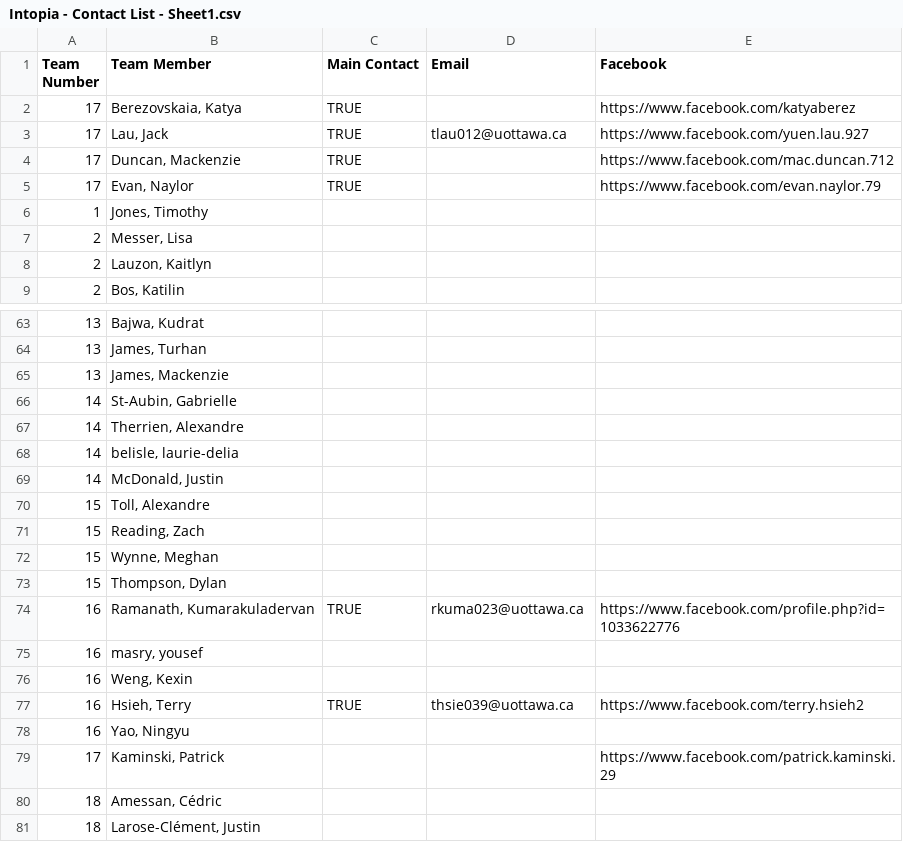
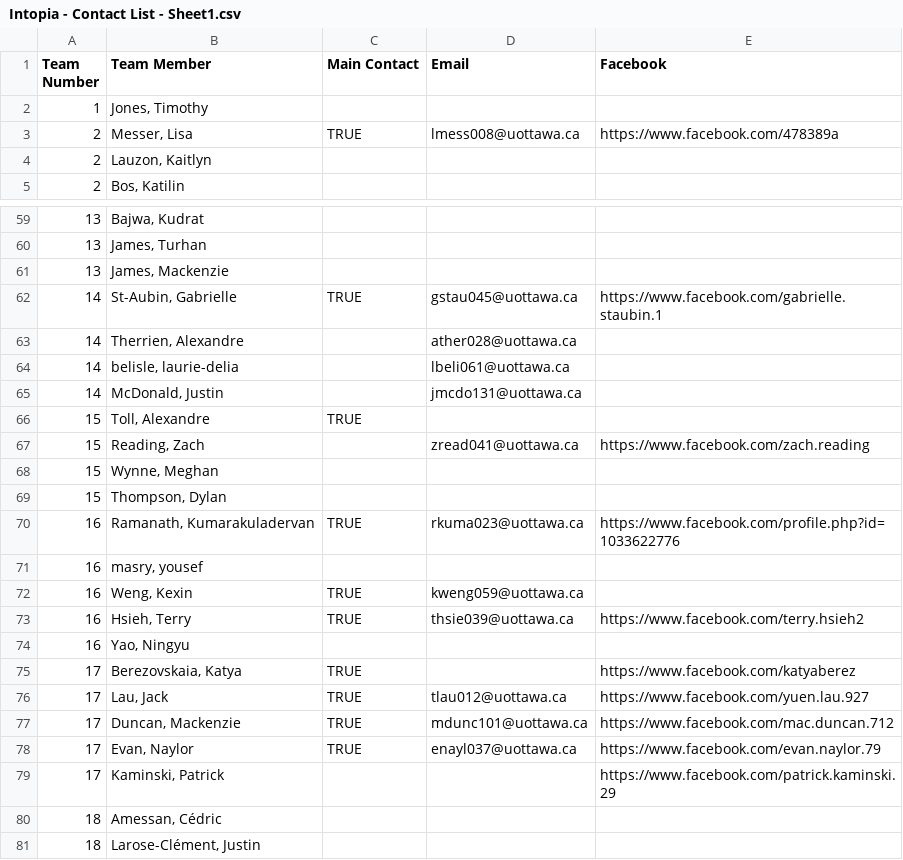
Before and after one commit to jacklau04/intopia2019, a CSV file: Intopia - Contact List - Sheet1.csv, drawn as a sheet; only a part is shown, gaps mark what is left out; the diff covers the shown part only.

```diff
--- a/Intopia - Contact List - Sheet1.csv
+++ b/Intopia - Contact List - Sheet1.csv
@@ -1,8 +1,4 @@
 Team Number,Team Member,Main Contact,Email,Facebook
-17,"Berezovskaia, Katya",TRUE,,https://www.facebook.com/katyaberez
-17,"Lau, Jack",TRUE,tlau012@uottawa.ca,https://www.facebook.com/yuen.lau.927
-17,"Duncan, Mackenzie",TRUE,,https://www.facebook.com/mac.duncan.712
-17,"Evan, Naylor",TRUE,,https://www.facebook.com/evan.naylor.79
 1,"Jones, Timothy",,,
-2,"Messer, Lisa",,,
+2,"Messer, Lisa",TRUE,lmess008@uottawa.ca,https://www.facebook.com/478389a
 2,"Lauzon, Kaitlyn",,,
@@ -65,8 +61,8 @@ Team Number,Team Member,Main Contact,Email,Facebook
 13,"James, Mackenzie",,,
-14,"St-Aubin, Gabrielle",,,
-14,"Therrien, Alexandre",,,
-14,"belisle, laurie-delia",,,
-14,"McDonald, Justin",,,
-15,"Toll, Alexandre",,,
-15,"Reading, Zach",,,
+14,"St-Aubin, Gabrielle",TRUE,gstau045@uottawa.ca,https://www.facebook.com/gabrielle.staubin.1
+14,"Therrien, Alexandre",,ather028@uottawa.ca,
+14,"belisle, laurie-delia",,lbeli061@uottawa.ca,
+14,"McDonald, Justin",,jmcdo131@uottawa.ca,
+15,"Toll, Alexandre",TRUE,,
+15,"Reading, Zach",,zread041@uottawa.ca,https://www.facebook.com/zach.reading
 15,"Wynne, Meghan",,,
@@ -75,5 +71,9 @@ Team Number,Team Member,Main Contact,Email,Facebook
 16,"masry, yousef",,,
-16,"Weng, Kexin",,,
+16,"Weng, Kexin",TRUE,kweng059@uottawa.ca,
 16,"Hsieh, Terry",TRUE,thsie039@uottawa.ca,https://www.facebook.com/terry.hsieh2
 16,"Yao, Ningyu",,,
+17,"Berezovskaia, Katya",TRUE,,https://www.facebook.com/katyaberez
+17,"Lau, Jack",TRUE,tlau012@uottawa.ca,https://www.facebook.com/yuen.lau.927
+17,"Duncan, Mackenzie",TRUE,mdunc101@uottawa.ca,https://www.facebook.com/mac.duncan.712
+17,"Evan, Naylor",TRUE,enayl037@uottawa.ca,https://www.facebook.com/evan.naylor.79
 17,"Kaminski, Patrick",,,https://www.facebook.com/patrick.kaminski.29
```
Also changed, not shown: 54 edited cells elsewhere in this file, 29 other files.
